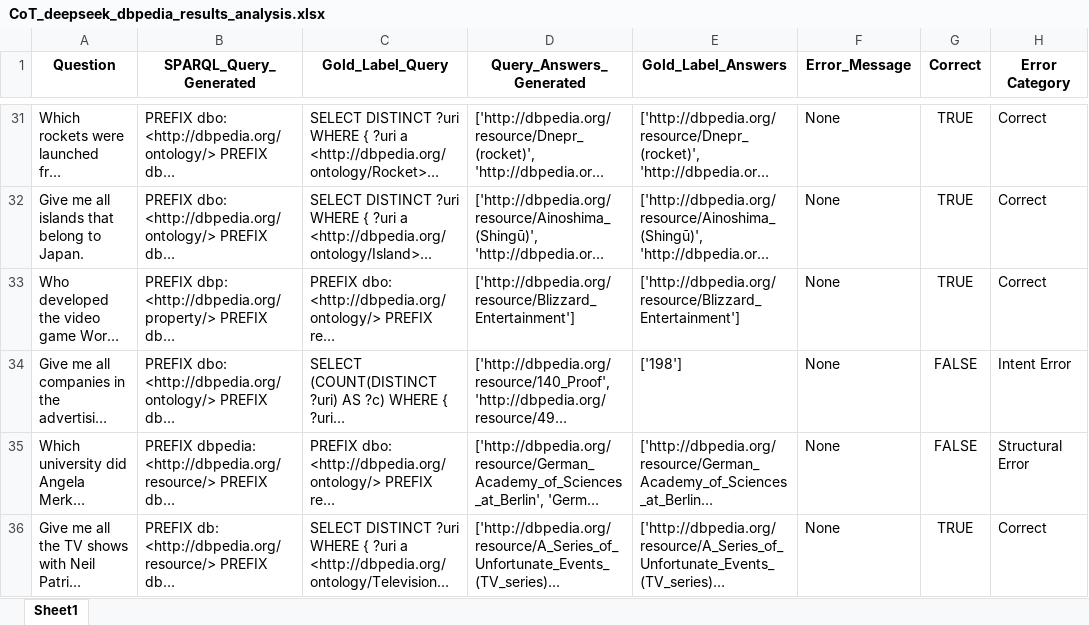
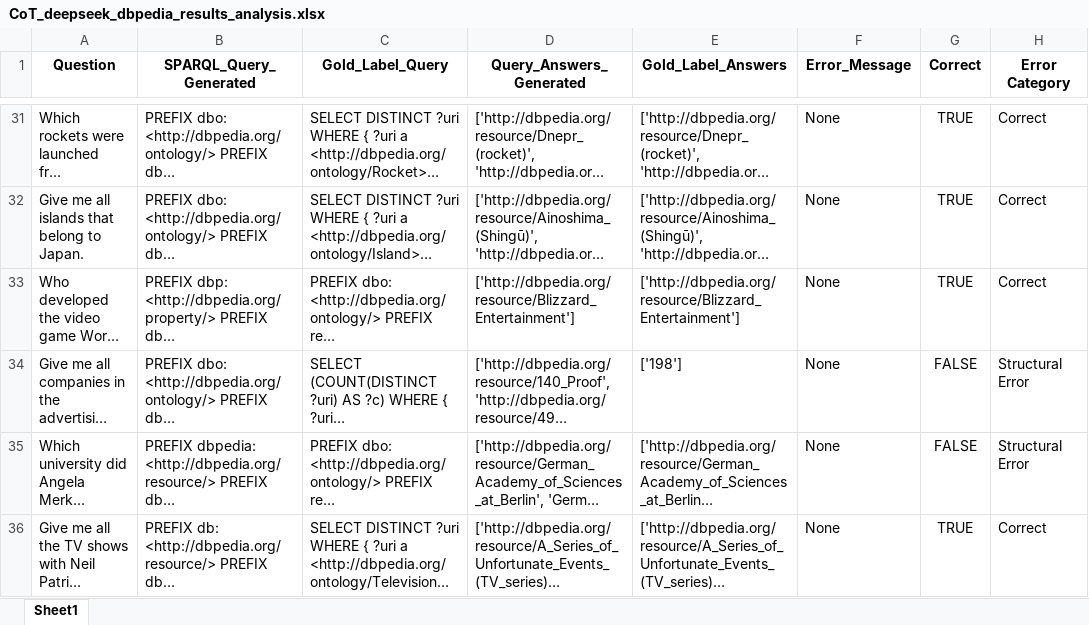
Before and after one commit to semantic-systems/Automatic-SPARQL-translation, an Excel workbook: QALD9-Plus-testing/CoT-entity-aligned/CoT-wikidata-dbpedia-DeepSeek/CoT_deepseek_dbpedia_results_analysis.xlsx, sheet Sheet1, drawn as a sheet; only a part is shown, gaps mark what is left out; long unchanged cells end in …; values as stored, in another font and other column widths than the file's, no borders; the diff names each change by its address in the sheet, - before the commit and + after, or states it on an @@ line.

Commit message:
result categorization

```diff
--- a/QALD9-Plus-testing/CoT-entity-aligned/CoT-wikidata-dbpedia-DeepSeek/CoT_deepseek_dbpedia_results_analysis.xlsx (sheet Sheet1)
+++ b/QALD9-Plus-testing/CoT-entity-aligned/CoT-wikidata-dbpedia-DeepSeek/CoT_deepseek_dbpedia_results_analysis.xlsx (sheet Sheet1)
-H34 (Error Category): Intent Error
+H34 (Error Category): Structural Error
```
Also changed, not shown: 1 other file.
